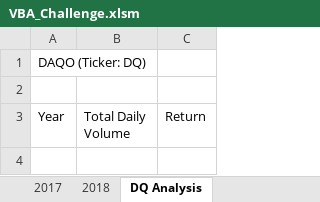
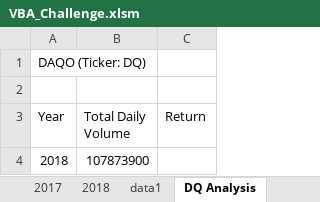
Before and after one commit to NishatSultana3538/stock-analysis, an Excel workbook: VBA_Challenge.xlsm, sheet DQ Analysis, drawn as a sheet; values as stored, in another font and other column widths than the file's, no borders; the diff names each change by its address in the sheet, - before the commit and + after, or states it on an @@ line.

```diff
--- a/VBA_Challenge.xlsm (sheet DQ Analysis)
+++ b/VBA_Challenge.xlsm (sheet DQ Analysis)
+sheet tab: data1
+row 4: 2018 | 107873900
```
Also changed, not shown: 1 other file.
